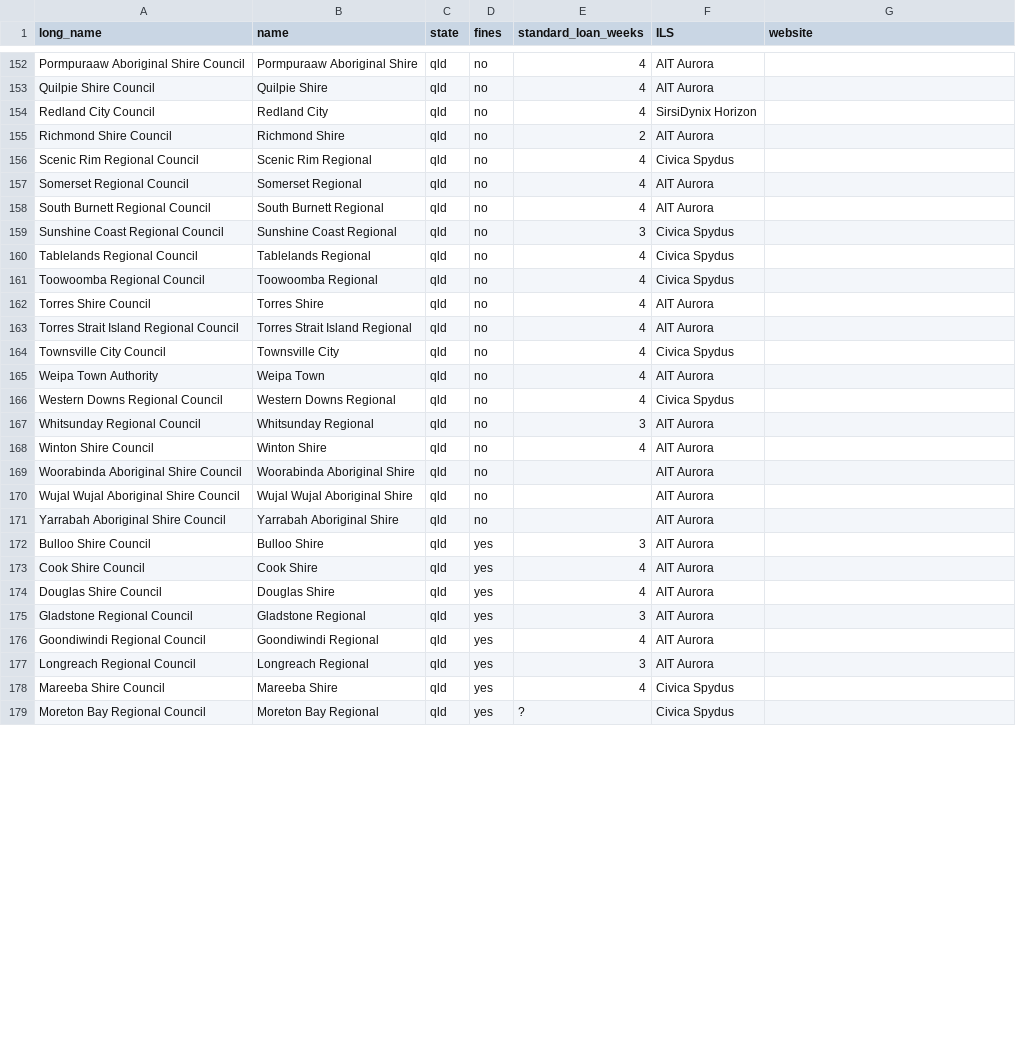
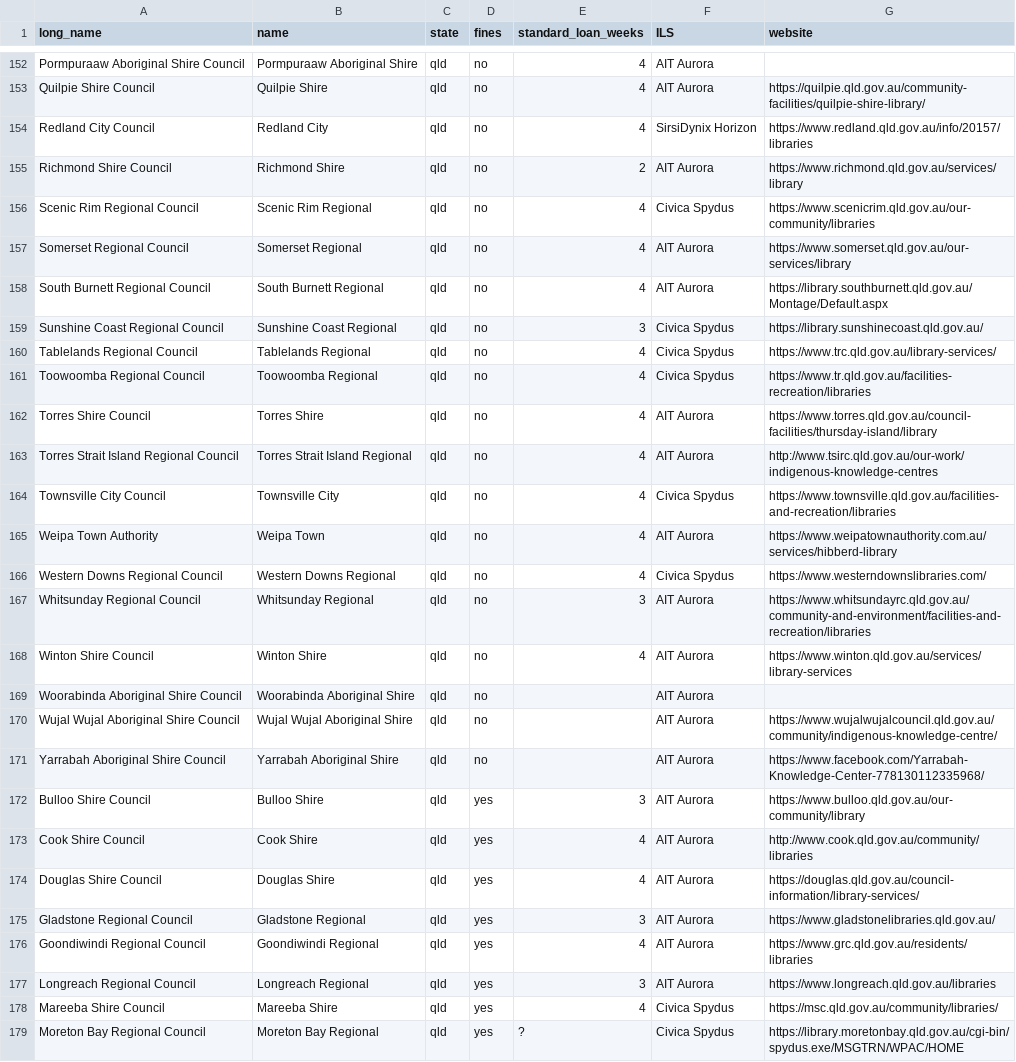
Before and after one commit to hughrun/public_library_map, a CSV file: website/data/library_services_information.csv, drawn as a sheet; only a part is shown, gaps mark what is left out; the diff covers the shown part only.

```diff
--- a/website/data/library_services_information.csv
+++ b/website/data/library_services_information.csv
@@ -154,16 +154,16 @@ Pormpuraaw Aboriginal Shire Council,Pormpuraaw Aboriginal Shire,qld,no,4,AIT Aur
-Quilpie Shire Council,Quilpie Shire,qld,no,4,AIT Aurora,
-Redland City Council,Redland City,qld,no,4,SirsiDynix Horizon,
-Richmond Shire Council,Richmond Shire,qld,no,2,AIT Aurora,
-Scenic Rim Regional Council,Scenic Rim Regional,qld,no,4,Civica Spydus,
-Somerset Regional Council,Somerset Regional,qld,no,4,AIT Aurora,
-South Burnett Regional Council,South Burnett Regional,qld,no,4,AIT Aurora,
-Sunshine Coast Regional Council,Sunshine Coast Regional,qld,no,3,Civica Spydus,
-Tablelands Regional Council,Tablelands Regional,qld,no,4,Civica Spydus,
-Toowoomba Regional Council,Toowoomba Regional,qld,no,4,Civica Spydus,
-Torres Shire Council,Torres Shire,qld,no,4,AIT Aurora,
-Torres Strait Island Regional Council,Torres Strait Island Regional,qld,no,4,AIT Aurora,
-Townsville City Council,Townsville City,qld,no,4,Civica Spydus,
-Weipa Town Authority,Weipa Town,qld,no,4,AIT Aurora,
-Western Downs Regional Council,Western Downs Regional,qld,no,4,Civica Spydus,
-Whitsunday Regional Council,Whitsunday Regional,qld,no,3,AIT Aurora,
-Winton Shire Council,Winton Shire,qld,no,4,AIT Aurora,
+Quilpie Shire Council,Quilpie Shire,qld,no,4,AIT Aurora,https://quilpie.qld.gov.au/community-facilities/quilpie-shire-library/,
+Redland City Council,Redland City,qld,no,4,SirsiDynix Horizon,https://www.redland.qld.gov.au/info/20157/libraries,
+Richmond Shire Council,Richmond Shire,qld,no,2,AIT Aurora,https://www.richmond.qld.gov.au/services/library,
+Scenic Rim Regional Council,Scenic Rim Regional,qld,no,4,Civica Spydus,https://www.scenicrim.qld.gov.au/our-community/libraries,
+Somerset Regional Council,Somerset Regional,qld,no,4,AIT Aurora,https://www.somerset.qld.gov.au/our-services/library,
+South Burnett Regional Council,South Burnett Regional,qld,no,4,AIT Aurora,https://library.southburnett.qld.gov.au/Montage/Default.aspx,
+Sunshine Coast Regional Council,Sunshine Coast Regional,qld,no,3,Civica Spydus,https://library.sunshinecoast.qld.gov.au/,
+Tablelands Regional Council,Tablelands Regional,qld,no,4,Civica Spydus,https://www.trc.qld.gov.au/library-services/,
+Toowoomba Regional Council,Toowoomba Regional,qld,no,4,Civica Spydus,https://www.tr.qld.gov.au/facilities-recreation/libraries,
+Torres Shire Council,Torres Shire,qld,no,4,AIT Aurora,https://www.torres.qld.gov.au/council-facilities/thursday-island/library,
+Torres Strait Island Regional Council,Torres Strait Island Regional,qld,no,4,AIT Aurora,http://www.tsirc.qld.gov.au/our-work/indigenous-knowledge-centres,
+Townsville City Council,Townsville City,qld,no,4,Civica Spydus,https://www.townsville.qld.gov.au/facilities-and-recreation/libraries,
+Weipa Town Authority,Weipa Town,qld,no,4,AIT Aurora,https://www.weipatownauthority.com.au/services/hibberd-library,
+Western Downs Regional Council,Western Downs Regional,qld,no,4,Civica Spydus,https://www.westerndownslibraries.com/,
+Whitsunday Regional Council,Whitsunday Regional,qld,no,3,AIT Aurora,https://www.whitsundayrc.qld.gov.au/community-and-environment/facilities-and-recreation/libraries,
+Winton Shire Council,Winton Shire,qld,no,4,AIT Aurora,https://www.winton.qld.gov.au/services/library-services,
@@ -171,10 +171,10 @@ Woorabinda Aboriginal Shire Council,Woorabinda Aboriginal Shire,qld,no,,AIT Auro
-Wujal Wujal Aboriginal Shire Council,Wujal Wujal Aboriginal Shire,qld,no,,AIT Aurora,
-Yarrabah Aboriginal Shire Council,Yarrabah Aboriginal Shire,qld,no,,AIT Aurora,
-Bulloo Shire Council,Bulloo Shire,qld,yes,3,AIT Aurora,
-Cook Shire Council,Cook Shire,qld,yes,4,AIT Aurora,
-Douglas Shire Council,Douglas Shire,qld,yes,4,AIT Aurora,
-Gladstone Regional Council,Gladstone Regional,qld,yes,3,AIT Aurora,
-Goondiwindi Regional Council,Goondiwindi Regional,qld,yes,4,AIT Aurora,
-Longreach Regional Council,Longreach Regional,qld,yes,3,AIT Aurora,
-Mareeba Shire Council,Mareeba Shire,qld,yes,4,Civica Spydus,
-Moreton Bay Regional Council,Moreton Bay Regional,qld,yes,?,Civica Spydus,
+Wujal Wujal Aboriginal Shire Council,Wujal Wujal Aboriginal Shire,qld,no,,AIT Aurora,https://www.wujalwujalcouncil.qld.gov.au/community/indigenous-knowledge-centre/,
+Yarrabah Aboriginal Shire Council,Yarrabah Aboriginal Shire,qld,no,,AIT Aurora,https://www.facebook.com/Yarrabah-Knowledge-Center-778130112335968/,
+Bulloo Shire Council,Bulloo Shire,qld,yes,3,AIT Aurora,https://www.bulloo.qld.gov.au/our-community/library,
+Cook Shire Council,Cook Shire,qld,yes,4,AIT Aurora,http://www.cook.qld.gov.au/community/libraries,
+Douglas Shire Council,Douglas Shire,qld,yes,4,AIT Aurora,https://douglas.qld.gov.au/council-information/library-services/,
+Gladstone Regional Council,Gladstone Regional,qld,yes,3,AIT Aurora,https://www.gladstonelibraries.qld.gov.au/,
+Goondiwindi Regional Council,Goondiwindi Regional,qld,yes,4,AIT Aurora,https://www.grc.qld.gov.au/residents/libraries,
+Longreach Regional Council,Longreach Regional,qld,yes,3,AIT Aurora,https://www.longreach.qld.gov.au/libraries,
+Mareeba Shire Council,Mareeba Shire,qld,yes,4,Civica Spydus,https://msc.qld.gov.au/community/libraries/,
+Moreton Bay Regional Council,Moreton Bay Regional,qld,yes,?,Civica Spydus,https://library.moretonbay.qld.gov.au/cgi-bin/spydus.exe/MSGTRN/WPAC/HOME,
```
Also changed, not shown: 28 edited cells elsewhere in this file.
